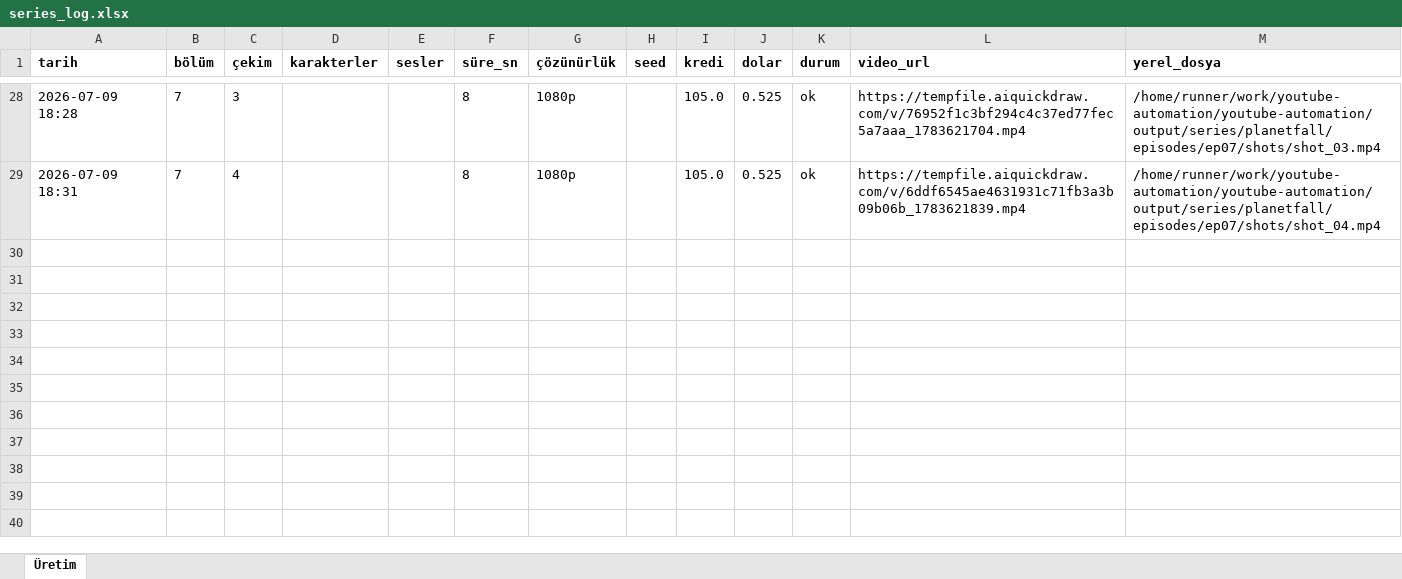
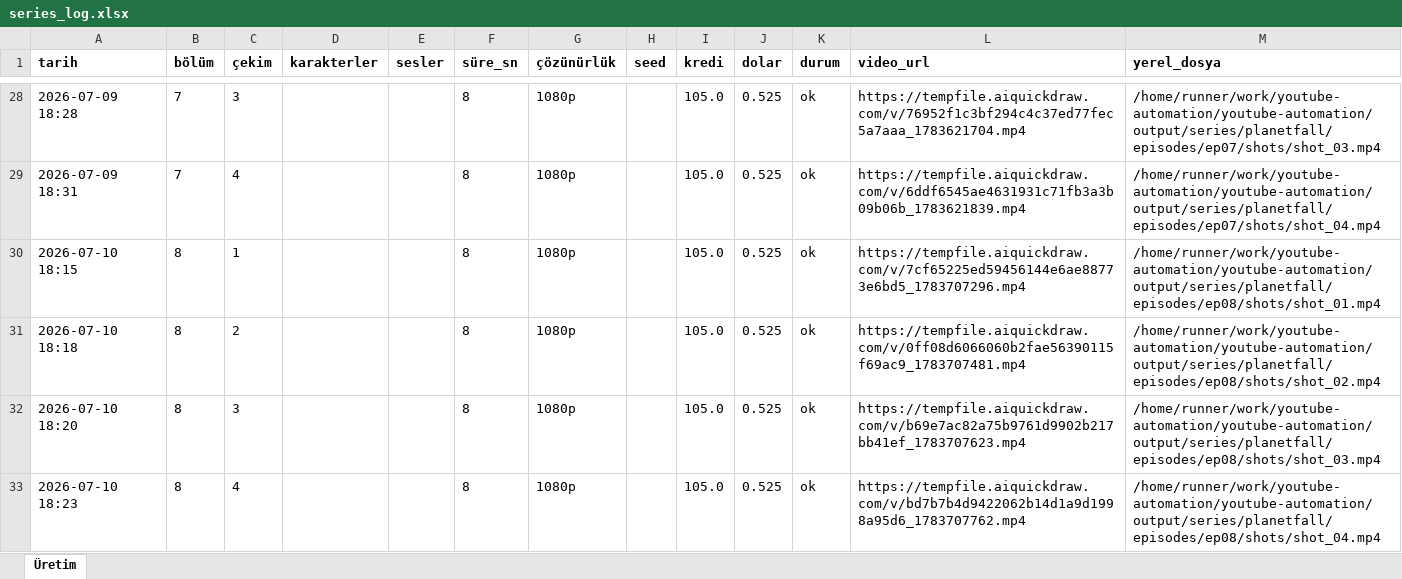
Before and after one commit to Wolkchen00/youtube-automation, an Excel workbook: series_data/planetfall/series_log.xlsx, sheet Üretim, drawn as a sheet; only a part is shown, gaps mark what is left out; values as stored, in another font and other column widths than the file's, no borders; the diff names each change by its address in the sheet, - before the commit and + after, or states it on an @@ line.

```diff
--- a/series_data/planetfall/series_log.xlsx (sheet Üretim)
+++ b/series_data/planetfall/series_log.xlsx (sheet Üretim)
+row 30: 2026-07-10 18:15 | 8 | 1 |  |  | 8 | 1080p |  | 105.0 | 0.525 | ok | https://tempfile.aiquickdraw.com/v/7cf65225ed59456144e6ae88773e6bd5_1783707296.mp4 | /home/runner/work/youtube-automation/youtube-automation/output/series/planetfall/episodes/ep08/shots/shot_01.mp4
+row 31: 2026-07-10 18:18 | 8 | 2 |  |  | 8 | 1080p |  | 105.0 | 0.525 | ok | https://tempfile.aiquickdraw.com/v/0ff08d6066060b2fae56390115f69ac9_1783707481.mp4 | /home/runner/work/youtube-automation/youtube-automation/output/series/planetfall/episodes/ep08/shots/shot_02.mp4
+row 32: 2026-07-10 18:20 | 8 | 3 |  |  | 8 | 1080p |  | 105.0 | 0.525 | ok | https://tempfile.aiquickdraw.com/v/b69e7ac82a75b9761d9902b217bb41ef_1783707623.mp4 | /home/runner/work/youtube-automation/youtube-automation/output/series/planetfall/episodes/ep08/shots/shot_03.mp4
+row 33: 2026-07-10 18:23 | 8 | 4 |  |  | 8 | 1080p |  | 105.0 | 0.525 | ok | https://tempfile.aiquickdraw.com/v/bd7b7b4d9422062b14d1a9d1998a95d6_1783707762.mp4 | /home/runner/work/youtube-automation/youtube-automation/output/series/planetfall/episodes/ep08/shots/shot_04.mp4
```
Also changed, not shown: 2 other files.
